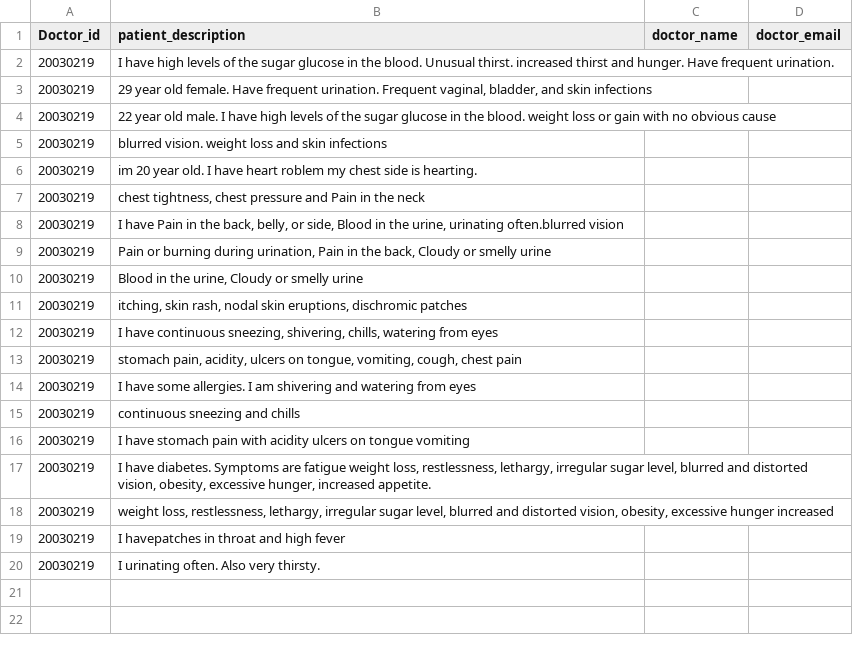
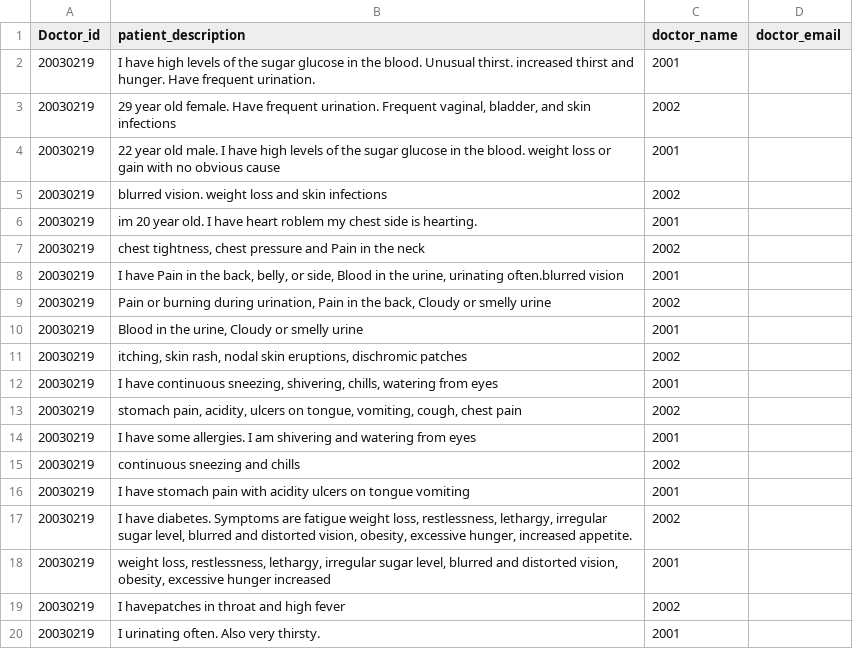
Before and after one commit to vimanga/Doctor-Suggest-TopicModel, a CSV file: data002.csv, drawn as a sheet.

```diff
--- a/data002.csv
+++ b/data002.csv
@@ -1,20 +1,20 @@
 Doctor_id,patient_description,doctor_name,doctor_email
-20030219, I have high levels of the sugar glucose in the blood. Unusual thirst. increased thirst and hunger. Have frequent urination.,,
-20030219,"29 year old female. Have frequent urination. Frequent vaginal, bladder, and skin infections",,
-20030219,22 year old male.  I have high levels of the sugar glucose in the blood. weight loss or gain with no obvious cause,,
-20030219,blurred vision. weight loss and skin infections,,
-20030219,im 20 year old. I have heart roblem my chest side is hearting.,,
-20030219,"chest tightness, chest pressure and Pain in the neck",,
-20030219,"I have Pain in the back, belly, or side, Blood in the urine, urinating often.blurred vision",,
-20030219,"Pain or burning during urination, Pain in the back, Cloudy or smelly urine",,
-20030219,"Blood in the urine, Cloudy or smelly urine",,
-20030219,"itching, skin rash, nodal skin eruptions, dischromic  patches",,
-20030219,"I have continuous sneezing, shivering, chills, watering from eyes",,
-20030219,"stomach pain, acidity, ulcers on tongue, vomiting, cough, chest pain",,
-20030219,I have some allergies. I am shivering and watering from eyes,,
-20030219,continuous sneezing and chills,,
-20030219,I have stomach pain with acidity ulcers on tongue vomiting,,
-20030219,"I have diabetes. Symptoms are fatigue weight loss, restlessness, lethargy, irregular sugar level, blurred and distorted vision, obesity, excessive hunger, increased appetite.",,
-20030219,"weight loss, restlessness, lethargy, irregular sugar level, blurred and distorted vision, obesity, excessive hunger increased ",,
-20030219,I havepatches in throat and high fever,,
-20030219,I urinating often. Also very thirsty. ,,
+20030219, I have high levels of the sugar glucose in the blood. Unusual thirst. increased thirst and hunger. Have frequent urination.,2001,
+20030219,"29 year old female. Have frequent urination. Frequent vaginal, bladder, and skin infections",2002,
+20030219,22 year old male.  I have high levels of the sugar glucose in the blood. weight loss or gain with no obvious cause,2001,
+20030219,blurred vision. weight loss and skin infections,2002,
+20030219,im 20 year old. I have heart roblem my chest side is hearting.,2001,
+20030219,"chest tightness, chest pressure and Pain in the neck",2002,
+20030219,"I have Pain in the back, belly, or side, Blood in the urine, urinating often.blurred vision",2001,
+20030219,"Pain or burning during urination, Pain in the back, Cloudy or smelly urine",2002,
+20030219,"Blood in the urine, Cloudy or smelly urine",2001,
+20030219,"itching, skin rash, nodal skin eruptions, dischromic  patches",2002,
+20030219,"I have continuous sneezing, shivering, chills, watering from eyes",2001,
+20030219,"stomach pain, acidity, ulcers on tongue, vomiting, cough, chest pain",2002,
+20030219,I have some allergies. I am shivering and watering from eyes,2001,
+20030219,continuous sneezing and chills,2002,
+20030219,I have stomach pain with acidity ulcers on tongue vomiting,2001,
+20030219,"I have diabetes. Symptoms are fatigue weight loss, restlessness, lethargy, irregular sugar level, blurred and distorted vision, obesity, excessive hunger, increased appetite.",2002,
+20030219,"weight loss, restlessness, lethargy, irregular sugar level, blurred and distorted vision, obesity, excessive hunger increased ",2001,
+20030219,I havepatches in throat and high fever,2002,
+20030219,I urinating often. Also very thirsty. ,2001,
```
Also changed, not shown: 3 other files.
